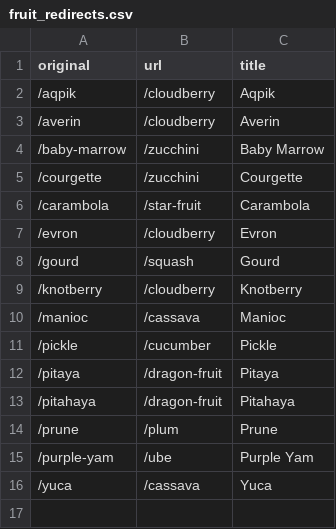
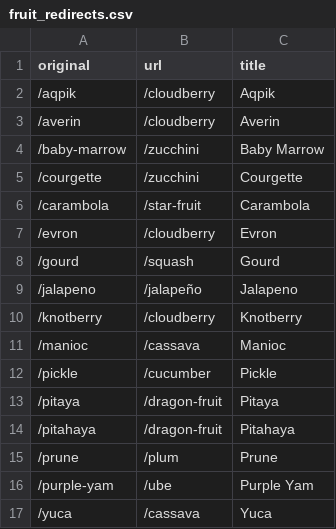
Before and after one commit to mminer237/fruitorvegetable, a CSV file: _data/fruit_redirects.csv, drawn as a sheet; the diff names each change by its address in the sheet, - before the commit and + after, or states it on an @@ line.

Commit message:
Add jalapeños

```diff
--- a/_data/fruit_redirects.csv
+++ b/_data/fruit_redirects.csv
+row 9: /jalapeno | /jalapeño | Jalapeno
```
Also changed, not shown: 2 other files.
